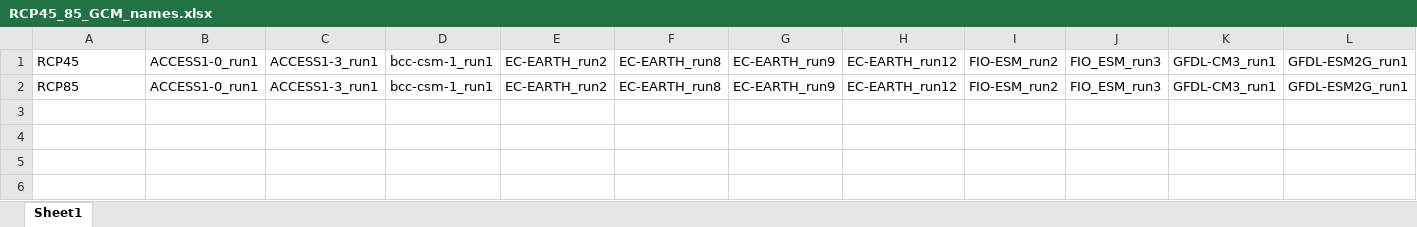
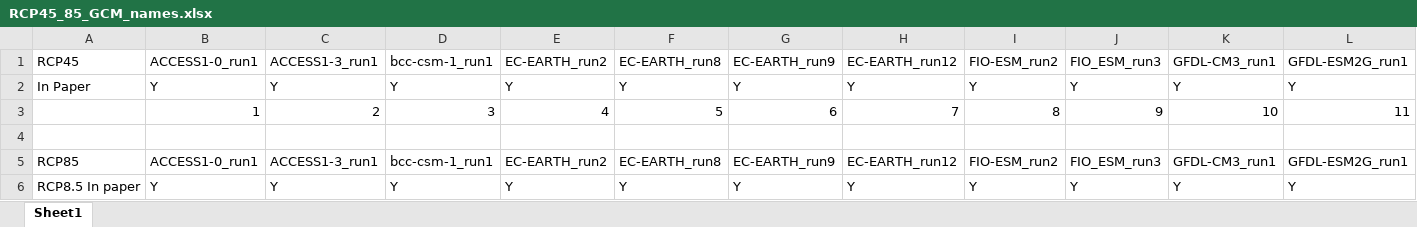
Before and after one commit to sfletcher23/Mombasa_climate, an Excel workbook: RCP4.5/RCP45_85_GCM_names.xlsx, sheet Sheet1, drawn as a sheet; only a part is shown; values as stored, in another font and other column widths than the file's, no borders; rows hold the shown columns only; the diff names each change by its address in the sheet, - before the commit and + after, or states it on an @@ line.

```diff
--- a/RCP4.5/RCP45_85_GCM_names.xlsx (sheet Sheet1)
+++ b/RCP4.5/RCP45_85_GCM_names.xlsx (sheet Sheet1)
+row 2: In Paper | Y | Y | Y | Y | Y | Y | Y | Y | Y | Y | Y
+row 3:  | 1 | 2 | 3 | 4 | 5 | 6 | 7 | 8 | 9 | 10 | 11
+row 4: (empty)
+row 6: RCP8.5 In paper | Y | Y | Y | Y | Y | Y | Y | Y | Y | Y | Y
```
Also changed, not shown: 26 other files.
